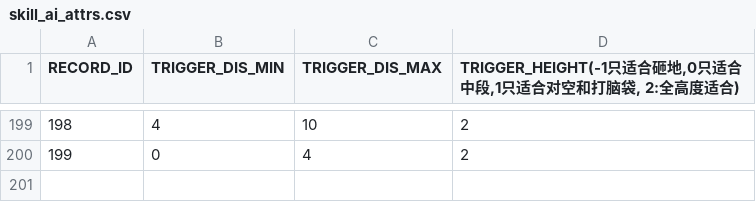
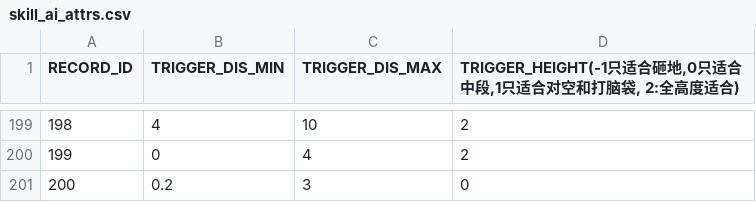
Before and after one commit to bodacheng/MComat, a CSV file: Assets/ExternalAssets/Data/Config/skill_ai_attrs.csv, drawn as a sheet; only a part is shown, gaps mark what is left out.

```diff
--- a/Assets/ExternalAssets/Data/Config/skill_ai_attrs.csv
+++ b/Assets/ExternalAssets/Data/Config/skill_ai_attrs.csv
@@ -200 +200,2 @@ RECORD_ID,TRIGGER_DIS_MIN,TRIGGER_DIS_MAX,"TRIGGER_HEIGHT(-1只适合砸地,0只
 199,0,4,2
+200,0.2,3,0
```
Also changed, not shown: Assets/ExternalAssets/Data/Config/SkillStaticAnalysis.csv, Assets/ExternalAssets/Data/Config/mst_skill.csv, 33 other files.
